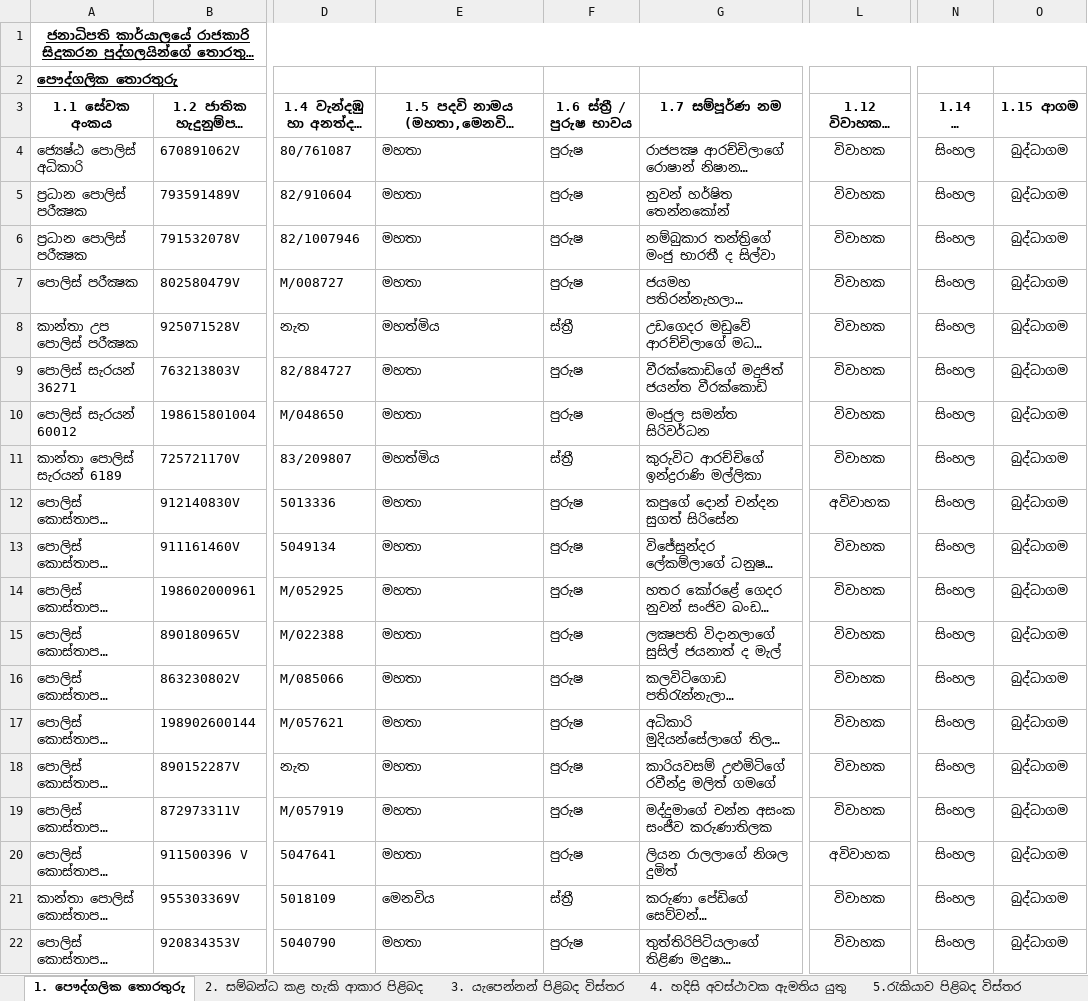
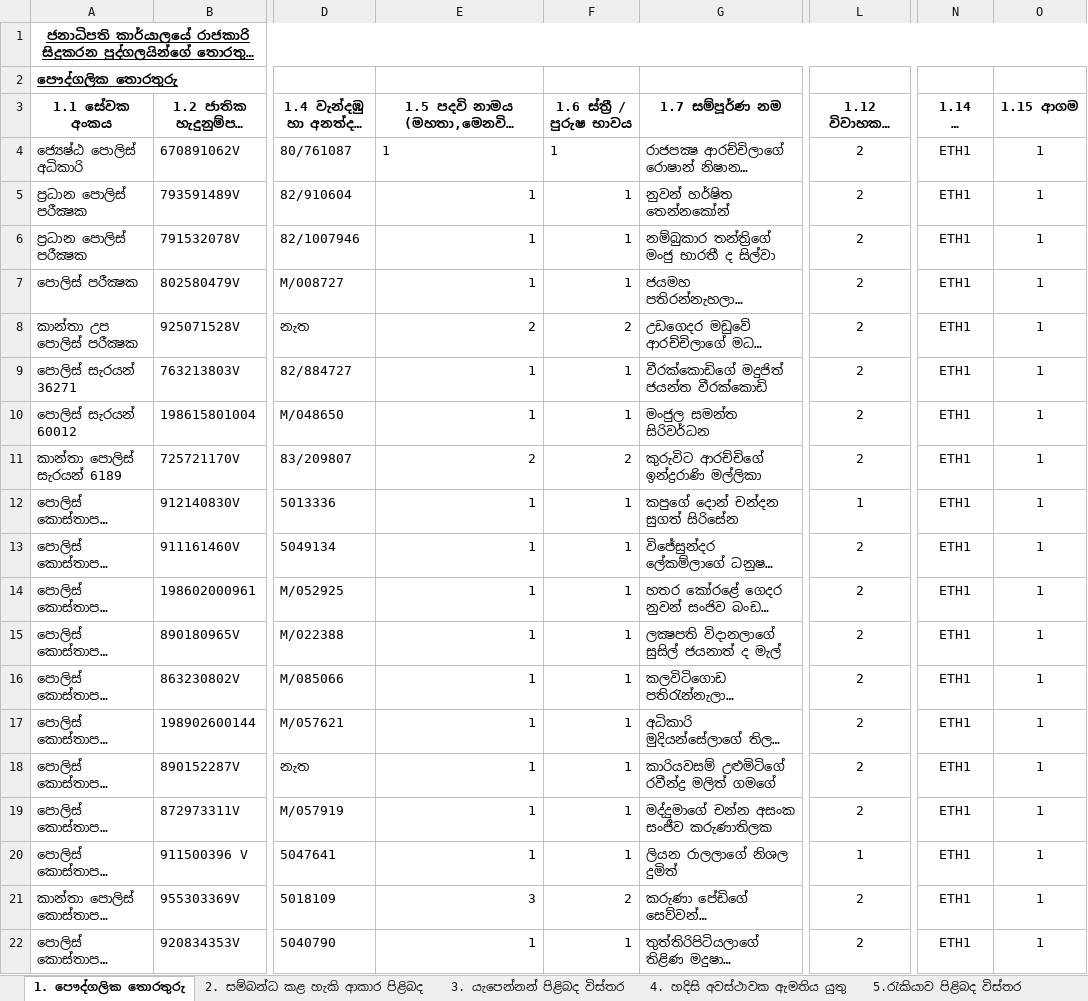
Before and after one commit to PS-EHRM/add_employee, an Excel workbook: upload/5.xlsx, sheet 1. පෞද්ගලික තොරතුරු, drawn as a sheet; only a part is shown, gaps mark what is left out; long unchanged cells end in …; values as stored, in another font and other column widths than the file's, no borders; the diff names each change by its address in the sheet, - before the commit and + after, or states it on an @@ line.

```diff
--- a/upload/5.xlsx (sheet 1. පෞද්ගලික තොරතුරු)
+++ b/upload/5.xlsx (sheet 1. පෞද්ගලික තොරතුරු)
-E4:E7: මහතා
+E4:E7: 1
-F4:F7 (1.6 ස්ත්‍රී / පුරුෂ භාවය): පුරුෂ
+F4:F7 (1.6 ස්ත්‍රී / පුරුෂ භාවය): 1
-L4:L11 (1.12 විවාහක / අවිවාහක බව): විවාහක
+L4:L11 (1.12 විවාහක / අවිවාහක බව): 2
-N4:N22 (1.14 ජන වර්ගය): සිංහල
+N4:N22 (1.14 ජන වර්ගය): ETH1
-O4:O22 (1.15 ආගම): බුද්ධාගම
+O4:O22 (1.15 ආගම): 1
-E8: මහත්මිය
+E8: 2
-F8 (1.6 ස්ත්‍රී / පුරුෂ භාවය): ස්ත්‍රී
+F8 (1.6 ස්ත්‍රී / පුරුෂ භාවය): 2
-E9:E10: මහතා
+E9:E10: 1
-F9:F10 (1.6 ස්ත්‍රී / පුරුෂ භාවය): පුරුෂ
+F9:F10 (1.6 ස්ත්‍රී / පුරුෂ භාවය): 1
-E11: මහත්මිය
+E11: 2
-F11 (1.6 ස්ත්‍රී / පුරුෂ භාවය): ස්ත්‍රී
+F11 (1.6 ස්ත්‍රී / පුරුෂ භාවය): 2
-E12:E20: මහතා
+E12:E20: 1
-F12:F20 (1.6 ස්ත්‍රී / පුරුෂ භාවය): පුරුෂ
+F12:F20 (1.6 ස්ත්‍රී / පුරුෂ භාවය): 1
-L12 (1.12 විවාහක / අවිවාහක බව): අවිවාහක
+L12 (1.12 විවාහක / අවිවාහක බව): 1
-L13:L19 (1.12 විවාහක / අවිවාහක බව): විවාහක
+L13:L19 (1.12 විවාහක / අවිවාහක බව): 2
-L20 (1.12 විවාහක / අවිවාහක බව): අවිවාහක
+L20 (1.12 විවාහක / අවිවාහක බව): 1
-E21: මෙනවිය
+E21: 3
-F21 (1.6 ස්ත්‍රී / පුරුෂ භාවය): ස්ත්‍රී
+F21 (1.6 ස්ත්‍රී / පුරුෂ භාවය): 2
-L21:L22 (1.12 විවාහක / අවිවාහක බව): විවාහක
+L21:L22 (1.12 විවාහක / අවිවාහක බව): 2
-E22: මහතා
+E22: 1
-F22 (1.6 ස්ත්‍රී / පුරුෂ භාවය): පුරුෂ
+F22 (1.6 ස්ත්‍රී / පුරුෂ භාවය): 1
```
Also changed, not shown: charts or pictures, upload/11.xlsx, upload/12.xlsx, 24 other files.
